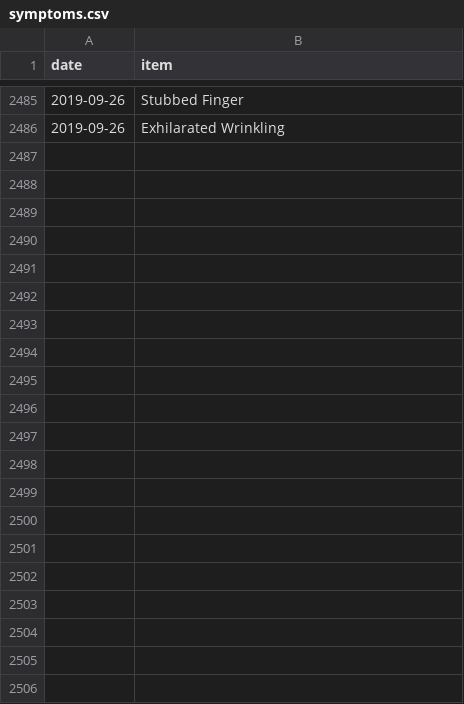
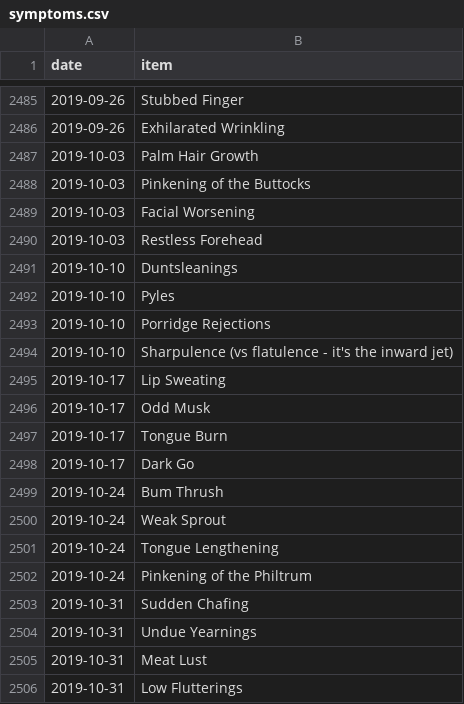
Before and after one commit to SpikeyBXL/thursdaywavelengths, a CSV file: data/symptoms.csv, drawn as a sheet; only a part is shown, gaps mark what is left out.

Commit message:
Add new symptoms for October 2019
Added new symptoms recorded in October 2019.

```diff
--- a/data/symptoms.csv
+++ b/data/symptoms.csv
@@ -2486 +2486,21 @@ date,item
 2019-09-26,Exhilarated Wrinkling
+2019-10-03,Palm Hair Growth
+2019-10-03,Pinkening of the Buttocks
+2019-10-03,Facial Worsening
+2019-10-03,Restless Forehead
+2019-10-10,Duntsleanings
+2019-10-10,Pyles
+2019-10-10,Porridge Rejections
+2019-10-10,Sharpulence (vs flatulence - it's the inward jet)
+2019-10-17,Lip Sweating
+2019-10-17,Odd Musk
+2019-10-17,Tongue Burn
+2019-10-17,Dark Go
+2019-10-24,Bum Thrush
+2019-10-24,Weak Sprout
+2019-10-24,Tongue Lengthening
+2019-10-24,Pinkening of the Philtrum
+2019-10-31,Sudden Chafing
+2019-10-31,Undue Yearnings
+2019-10-31,Meat Lust
+2019-10-31,Low Flutterings
```
